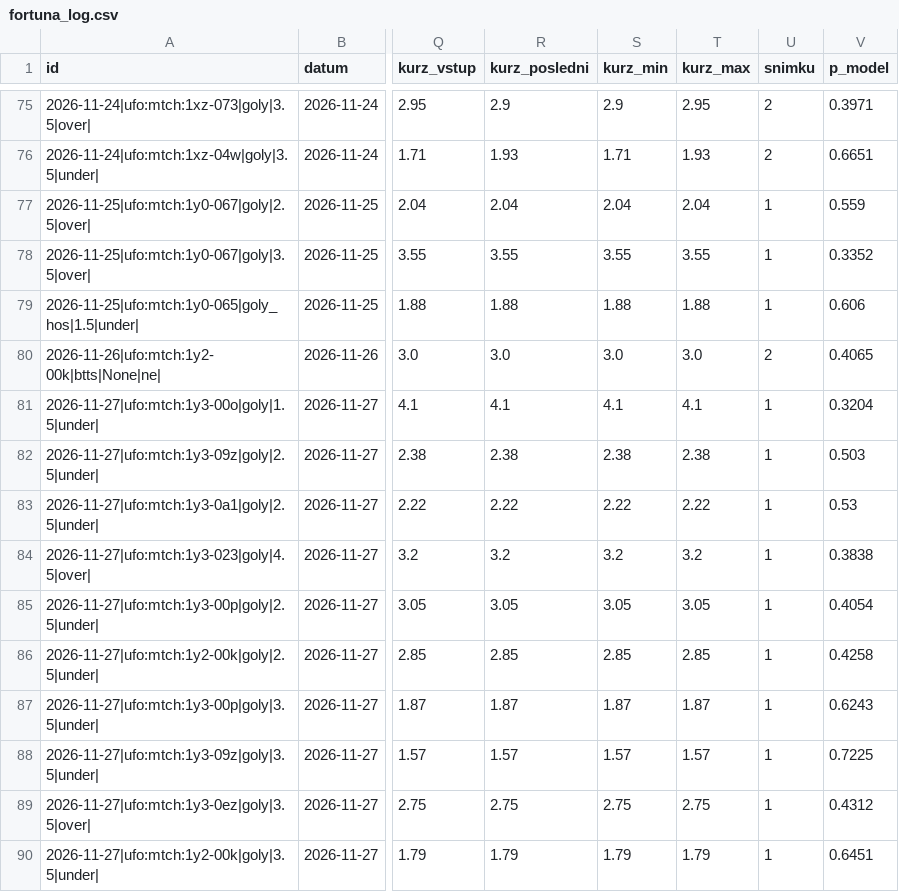
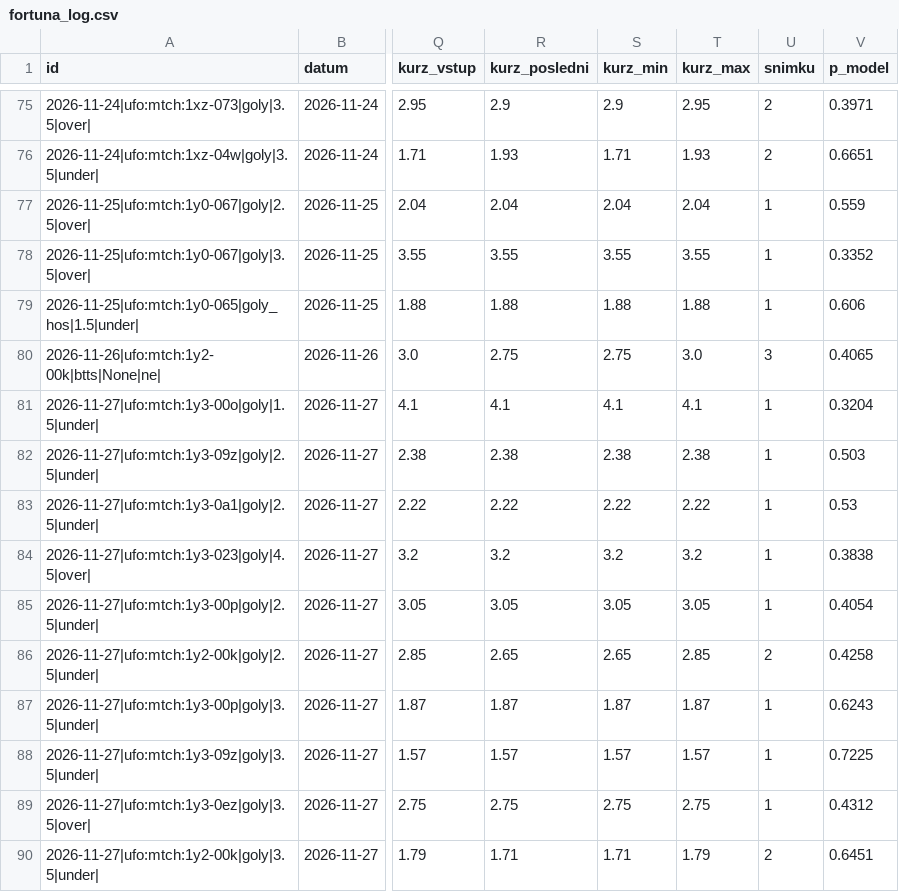
Before and after one commit to Archinek/TipovaciBot, a CSV file: data/fortuna_log.csv, drawn as a sheet; only a part is shown, gaps mark what is left out; the diff names each change by its address in the sheet, - before the commit and + after, or states it on an @@ line.

Commit message:
bot: closing 2026-11-27T15:44

```diff
--- a/data/fortuna_log.csv
+++ b/data/fortuna_log.csv
-R80 (kurz_posledni): 3.0
+R80 (kurz_posledni): 2.75
-S80 (kurz_min): 3.0
+S80 (kurz_min): 2.75
-U80 (snimku): 2
+U80 (snimku): 3
-R86 (kurz_posledni): 2.85
+R86 (kurz_posledni): 2.65
-S86 (kurz_min): 2.85
+S86 (kurz_min): 2.65
-U86 (snimku): 1
+U86 (snimku): 2
-R90 (kurz_posledni): 1.79
+R90 (kurz_posledni): 1.71
-S90 (kurz_min): 1.79
+S90 (kurz_min): 1.71
-U90 (snimku): 1
+U90 (snimku): 2
```
